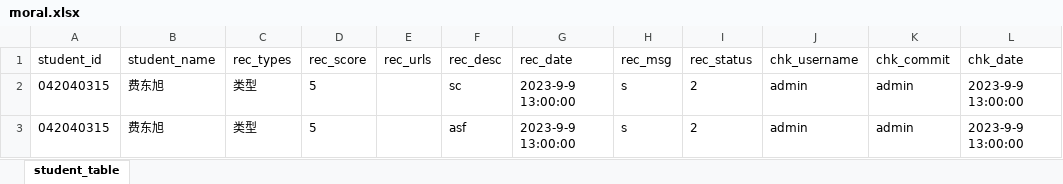
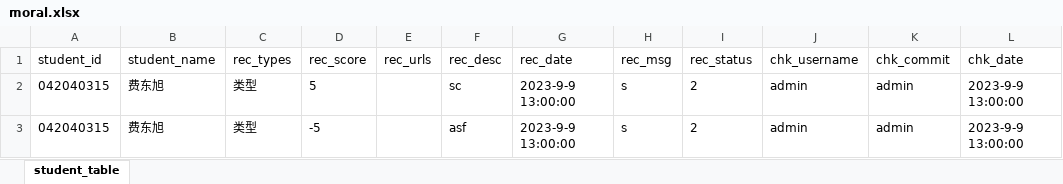
Before and after one commit to ccujsj/ccuoa-client, an Excel workbook: example/moral.xlsx, sheet student_table, drawn as a sheet; values as stored, in another font and other column widths than the file's, no borders; the diff names each change by its address in the sheet, - before the commit and + after, or states it on an @@ line.

```diff
--- a/example/moral.xlsx (sheet student_table)
+++ b/example/moral.xlsx (sheet student_table)
-D3 (rec_score): 5
+D3 (rec_score): -5
```
Also changed, not shown: example/student_datasource.xlsx, 20 other files.
